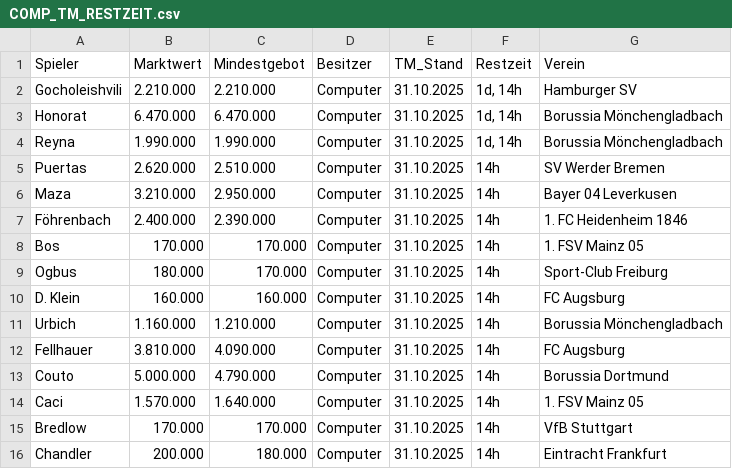
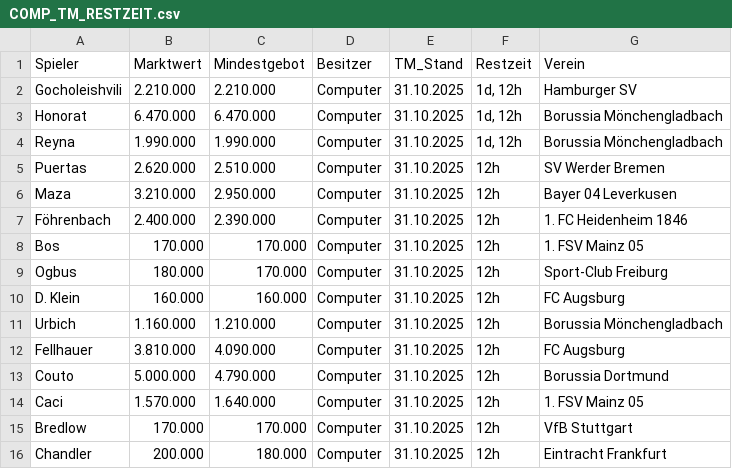
Before and after one commit to ternes90/comunio, a CSV file: data/COMP_TM_RESTZEIT.csv, drawn as a sheet.

```diff
--- a/data/COMP_TM_RESTZEIT.csv
+++ b/data/COMP_TM_RESTZEIT.csv
@@ -1,16 +1,16 @@
 Spieler;Marktwert;Mindestgebot;Besitzer;TM_Stand;Restzeit;Verein
-Gocholeishvili;2.210.000;2.210.000;Computer;31.10.2025;1d, 14h;Hamburger SV
-Honorat;6.470.000;6.470.000;Computer;31.10.2025;1d, 14h;Borussia Mönchengladbach
-Reyna;1.990.000;1.990.000;Computer;31.10.2025;1d, 14h;Borussia Mönchengladbach
-Puertas;2.620.000;2.510.000;Computer;31.10.2025;14h;SV Werder Bremen
-Maza;3.210.000;2.950.000;Computer;31.10.2025;14h;Bayer 04 Leverkusen
-Föhrenbach;2.400.000;2.390.000;Computer;31.10.2025;14h;1. FC Heidenheim 1846
-Bos;170.000;170.000;Computer;31.10.2025;14h;1. FSV Mainz 05
-Ogbus;180.000;170.000;Computer;31.10.2025;14h;Sport-Club Freiburg
-D. Klein;160.000;160.000;Computer;31.10.2025;14h;FC Augsburg
-Urbich;1.160.000;1.210.000;Computer;31.10.2025;14h;Borussia Mönchengladbach
-Fellhauer;3.810.000;4.090.000;Computer;31.10.2025;14h;FC Augsburg
-Couto;5.000.000;4.790.000;Computer;31.10.2025;14h;Borussia Dortmund
-Caci;1.570.000;1.640.000;Computer;31.10.2025;14h;1. FSV Mainz 05
-Bredlow;170.000;170.000;Computer;31.10.2025;14h;VfB Stuttgart
-Chandler;200.000;180.000;Computer;31.10.2025;14h;Eintracht Frankfurt
+Gocholeishvili;2.210.000;2.210.000;Computer;31.10.2025;1d, 12h;Hamburger SV
+Honorat;6.470.000;6.470.000;Computer;31.10.2025;1d, 12h;Borussia Mönchengladbach
+Reyna;1.990.000;1.990.000;Computer;31.10.2025;1d, 12h;Borussia Mönchengladbach
+Puertas;2.620.000;2.510.000;Computer;31.10.2025;12h;SV Werder Bremen
+Maza;3.210.000;2.950.000;Computer;31.10.2025;12h;Bayer 04 Leverkusen
+Föhrenbach;2.400.000;2.390.000;Computer;31.10.2025;12h;1. FC Heidenheim 1846
+Bos;170.000;170.000;Computer;31.10.2025;12h;1. FSV Mainz 05
+Ogbus;180.000;170.000;Computer;31.10.2025;12h;Sport-Club Freiburg
+D. Klein;160.000;160.000;Computer;31.10.2025;12h;FC Augsburg
+Urbich;1.160.000;1.210.000;Computer;31.10.2025;12h;Borussia Mönchengladbach
+Fellhauer;3.810.000;4.090.000;Computer;31.10.2025;12h;FC Augsburg
+Couto;5.000.000;4.790.000;Computer;31.10.2025;12h;Borussia Dortmund
+Caci;1.570.000;1.640.000;Computer;31.10.2025;12h;1. FSV Mainz 05
+Bredlow;170.000;170.000;Computer;31.10.2025;12h;VfB Stuttgart
+Chandler;200.000;180.000;Computer;31.10.2025;12h;Eintracht Frankfurt
```
Also changed, not shown: data/LI_player_profiles.csv, data/TRANSACTIONS.csv, 2 other files.
